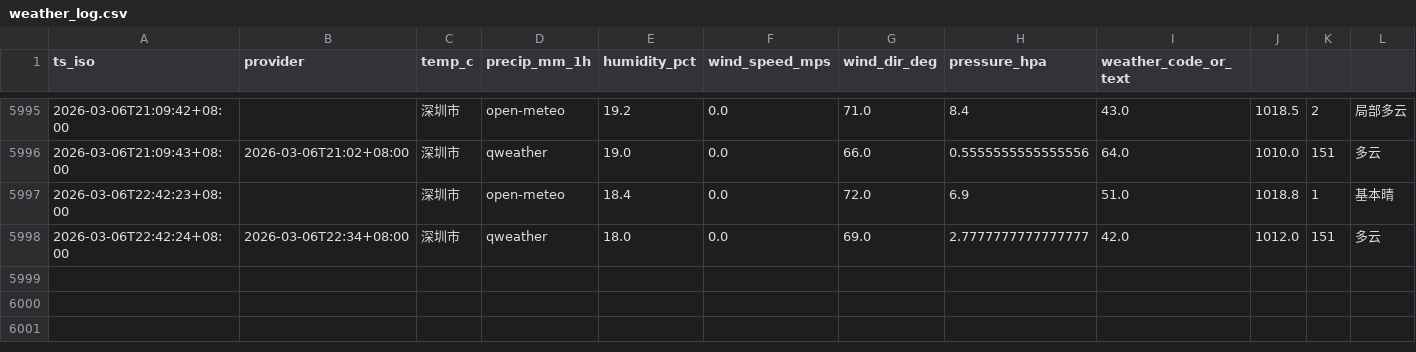
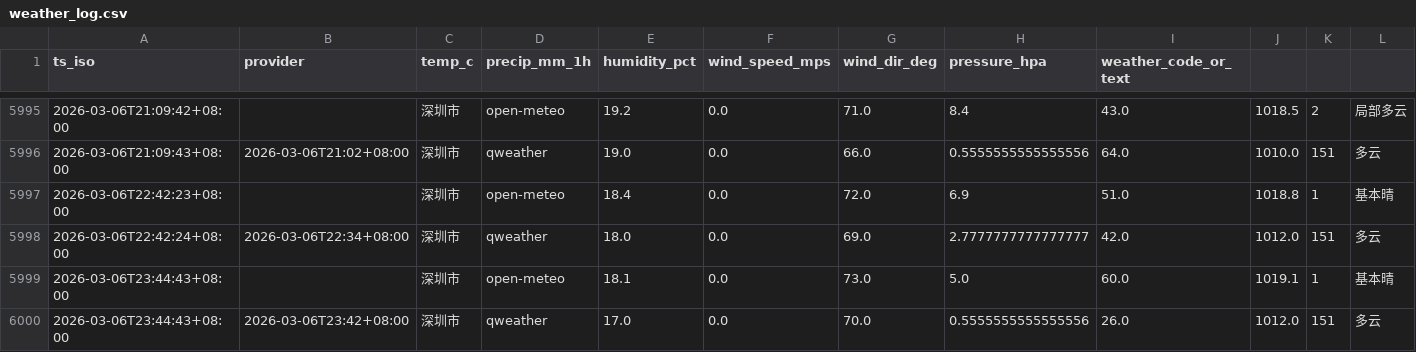
Before and after one commit to INKXXXXYY/shenzhen-weather-collector, a CSV file: weather_log.csv, drawn as a sheet; only a part is shown, gaps mark what is left out; the diff names each change by its address in the sheet, - before the commit and + after, or states it on an @@ line.

```diff
--- a/weather_log.csv
+++ b/weather_log.csv
+row 5999: 2026-03-06T23:44:43+08:00 |  | 深圳市 | open-meteo | 18.1 | 0.0 | 73.0 | 5.0 | 60.0 | 1019.1 | 1 | 基本晴
+row 6000: 2026-03-06T23:44:43+08:00 | 2026-03-06T23:42+08:00 | 深圳市 | qweather | 17.0 | 0.0 | 70.0 | 0.5555555555555556 | 26.0 | 1012.0 | 151 | 多云
```
